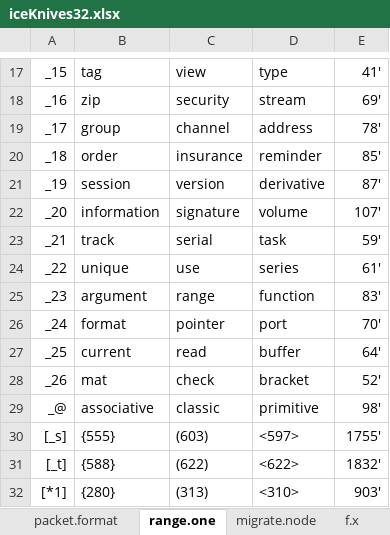
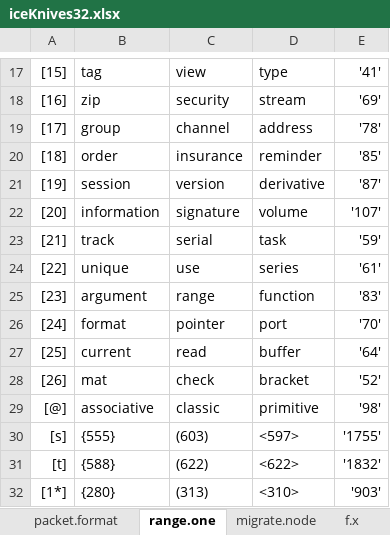
Before and after one commit to openroot/iceKnives32, an Excel workbook: archive/iceKnives32/iceKnives32.xlsx, sheet range.one, drawn as a sheet; only a part is shown, gaps mark what is left out; values as stored, in another font and other column widths than the file's, no borders; charts and pictures not drawn; the diff covers the shown part only; the diff names each change by its address in the sheet, - before the commit and + after, or states it on an @@ line.

```diff
--- a/archive/iceKnives32/iceKnives32.xlsx (sheet range.one)
+++ b/archive/iceKnives32/iceKnives32.xlsx (sheet range.one)
-A17: _15
+A17: [15]
-E17: 41'
+E17: '41'
-A18: _16
+A18: [16]
-E18: 69'
+E18: '69'
-A19: _17
+A19: [17]
-E19: 78'
+E19: '78'
-A20: _18
+A20: [18]
-E20: 85'
+E20: '85'
-A21: _19
+A21: [19]
-E21: 87'
+E21: '87'
-A22: _20
+A22: [20]
-E22: 107'
+E22: '107'
-A23: _21
+A23: [21]
-E23: 59'
+E23: '59'
-A24: _22
+A24: [22]
-E24: 61'
+E24: '61'
-A25: _23
+A25: [23]
-E25: 83'
+E25: '83'
-A26: _24
+A26: [24]
-E26: 70'
+E26: '70'
-A27: _25
+A27: [25]
-E27: 64'
+E27: '64'
-A28: _26
+A28: [26]
-E28: 52'
+E28: '52'
-A29: _@
+A29: [@]
-E29: 98'
+E29: '98'
-A30: [_s]
+A30: [s]
-E30: 1755'
+E30: '1755'
-A31: [_t]
+A31: [t]
-E31: 1832'
+E31: '1832'
-A32: [*1]
+A32: [1*]
-E32: 903'
+E32: '903'
```
Also changed, not shown: 8 added rows, 1 removed row and 36 edited cells elsewhere in this sheet, sheet migrate.node, sheet packet.format, 1 other file.
